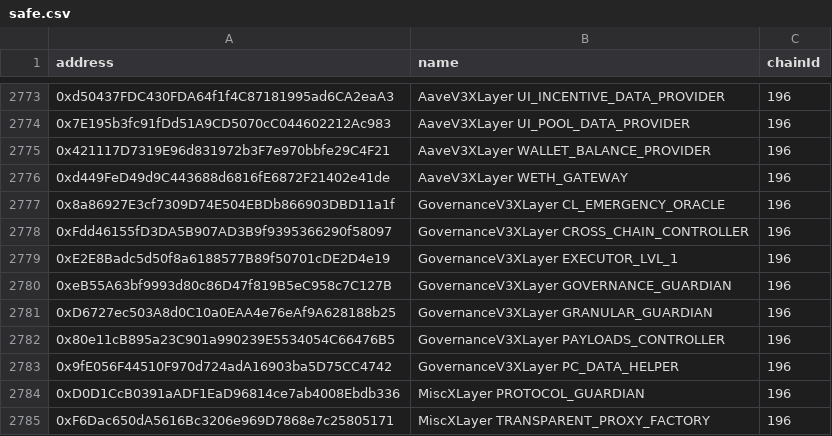
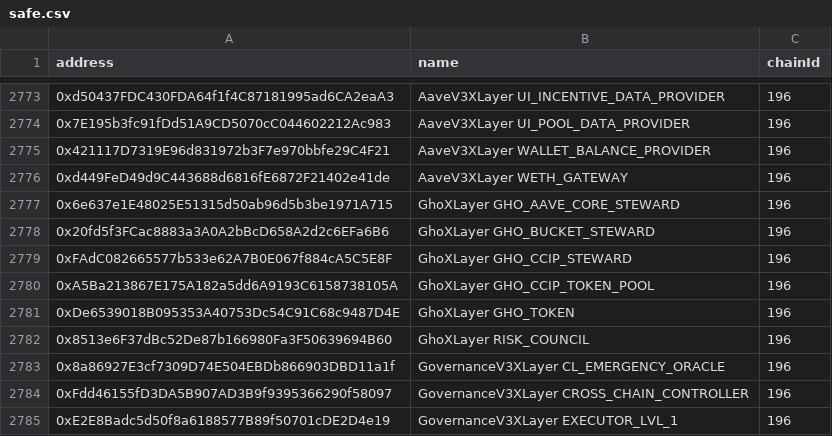
Before and after one commit to bgd-labs/aave-address-book, a CSV file: safe.csv, drawn as a sheet; only a part is shown, gaps mark what is left out; the shorter side is filled out with more unchanged rows.

Commit message:
feat: add GHO XLayer addresses

```diff
--- a/safe.csv
+++ b/safe.csv
@@ -2776,2 +2776,8 @@ address,name,chainId
 0xd449FeD49d9C443688d6816fE6872F21402e41de,AaveV3XLayer WETH_GATEWAY,196
+0x6e637e1E48025E51315d50ab96d5b3be1971A715,GhoXLayer GHO_AAVE_CORE_STEWARD,196
+0x20fd5f3FCac8883a3A0A2bBcD658A2d2c6EFa6B6,GhoXLayer GHO_BUCKET_STEWARD,196
+0xFAdC082665577b533e62A7B0E067f884cA5C5E8F,GhoXLayer GHO_CCIP_STEWARD,196
+0xA5Ba213867E175A182a5dd6A9193C6158738105A,GhoXLayer GHO_CCIP_TOKEN_POOL,196
+0xDe6539018B095353A40753Dc54C91C68c9487D4E,GhoXLayer GHO_TOKEN,196
+0x8513e6F37dBc52De87b166980Fa3F50639694B60,GhoXLayer RISK_COUNCIL,196
 0x8a86927E3cf7309D74E504EBDb866903DBD11a1f,GovernanceV3XLayer CL_EMERGENCY_ORACLE,196
```
Also changed, not shown: 6 other files.
